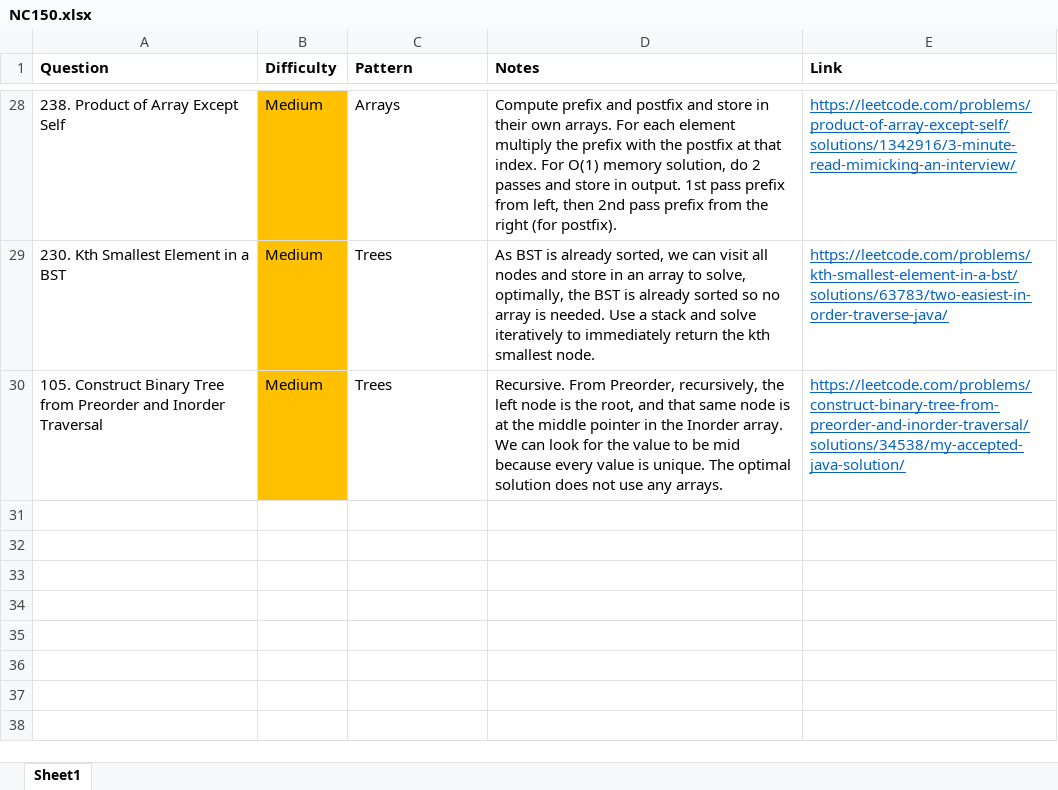
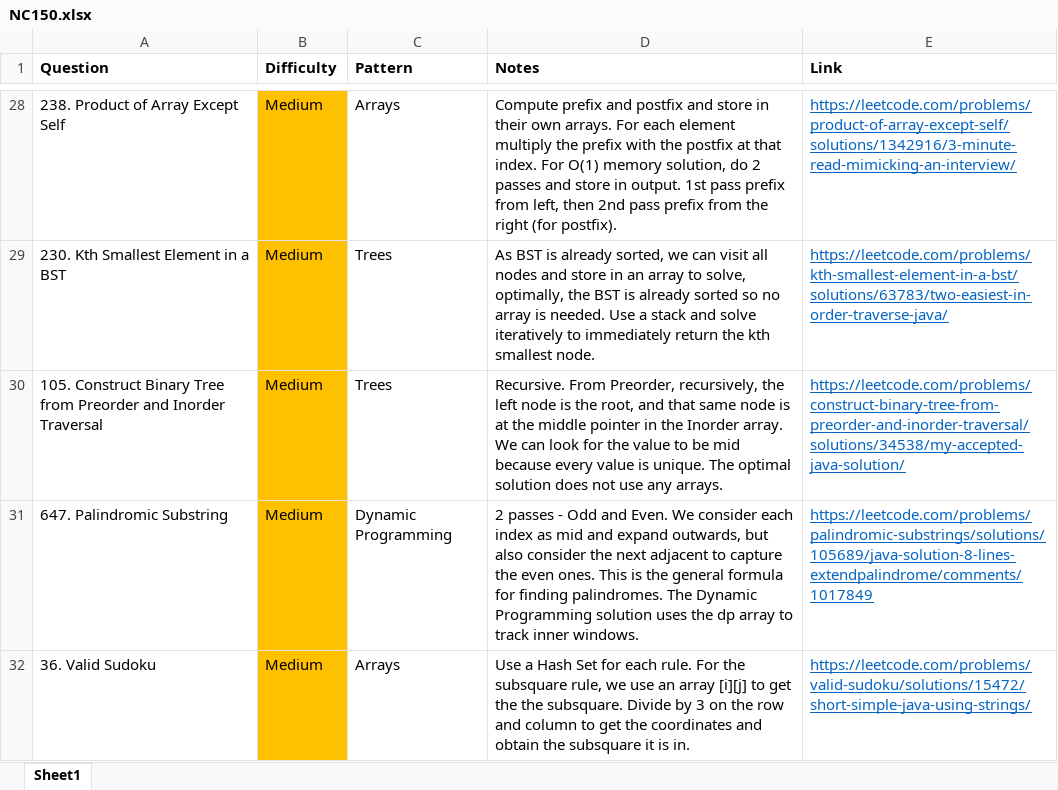
Before and after one commit to park-jsdev/library, an Excel workbook: java/NC150.xlsx, sheet Sheet1, drawn as a sheet; only a part is shown, gaps mark what is left out; values as stored, in another font and other column widths than the file's, no borders; table styles not drawn; the diff names each change by its address in the sheet, - before the commit and + after, or states it on an @@ line.

Commit message:
dsa dp and arrays

```diff
--- a/java/NC150.xlsx (sheet Sheet1)
+++ b/java/NC150.xlsx (sheet Sheet1)
+row 31: 647. Palindromic Substring | Medium | Dynamic Programming | 2 passes - Odd and Even. We consider each index as mid and expand outwards, but also consider the next adjacent to capture the even ones. This is the general formula for finding palindromes. The Dynamic Programming solution uses the dp array to track inner windows. | https://leetcode.com/problems/palindromic-substrings/solutions/105689/java-solution-8-lines-extendpalindrome/comments/1017849
+row 32: 36. Valid Sudoku | Medium | Arrays | Use a Hash Set for each rule. For the subsquare rule, we use an array [i][j] to get the the subsquare. Divide by 3 on the row and column to get the coordinates and obtain the subsquare it is in. | https://leetcode.com/problems/valid-sudoku/solutions/15472/short-simple-java-using-strings/
```
Also changed, not shown: 2 other files.
